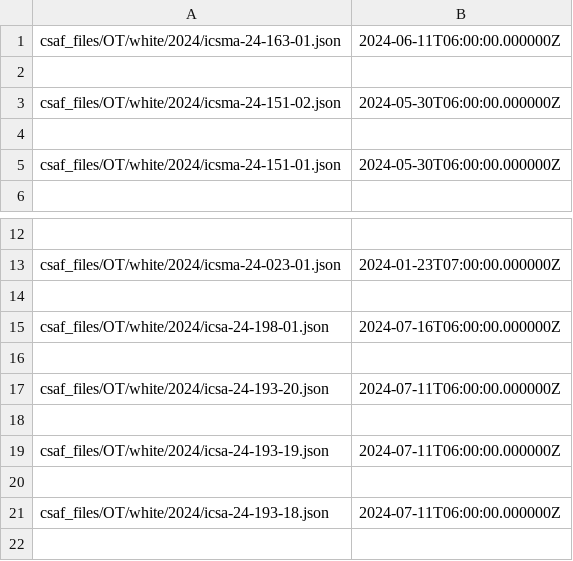
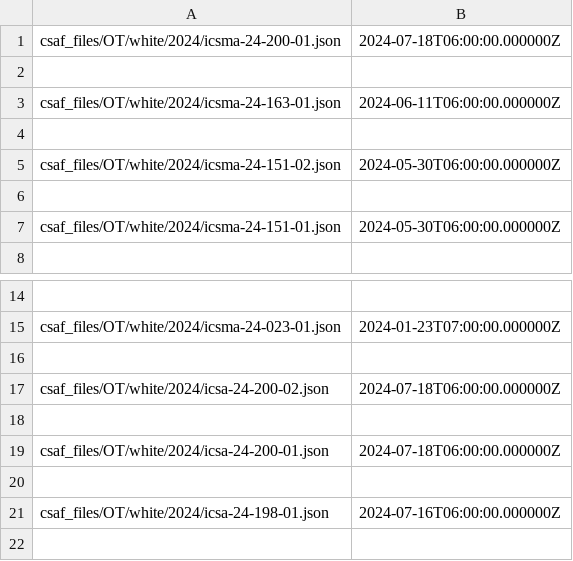
Before and after one commit to cisagov/CSAF, a CSV file: csaf_files/OT/white/changes.csv, drawn as a sheet; only a part is shown, gaps mark what is left out; the shorter side is filled out with more unchanged rows; the diff names each change by its address in the sheet, - before the commit and + after, or states it on an @@ line.

```diff
--- a/csaf_files/OT/white/changes.csv
+++ b/csaf_files/OT/white/changes.csv
+row 1: csaf_files/OT/white/2024/icsma-24-200-01.json | 2024-07-18T06:00:00.000000Z
+row 2: (empty)
+row 16: (empty)
+row 17: csaf_files/OT/white/2024/icsa-24-200-02.json | 2024-07-18T06:00:00.000000Z
+row 18: (empty)
+row 19: csaf_files/OT/white/2024/icsa-24-200-01.json | 2024-07-18T06:00:00.000000Z
```
Also changed, not shown: 14 other files.
